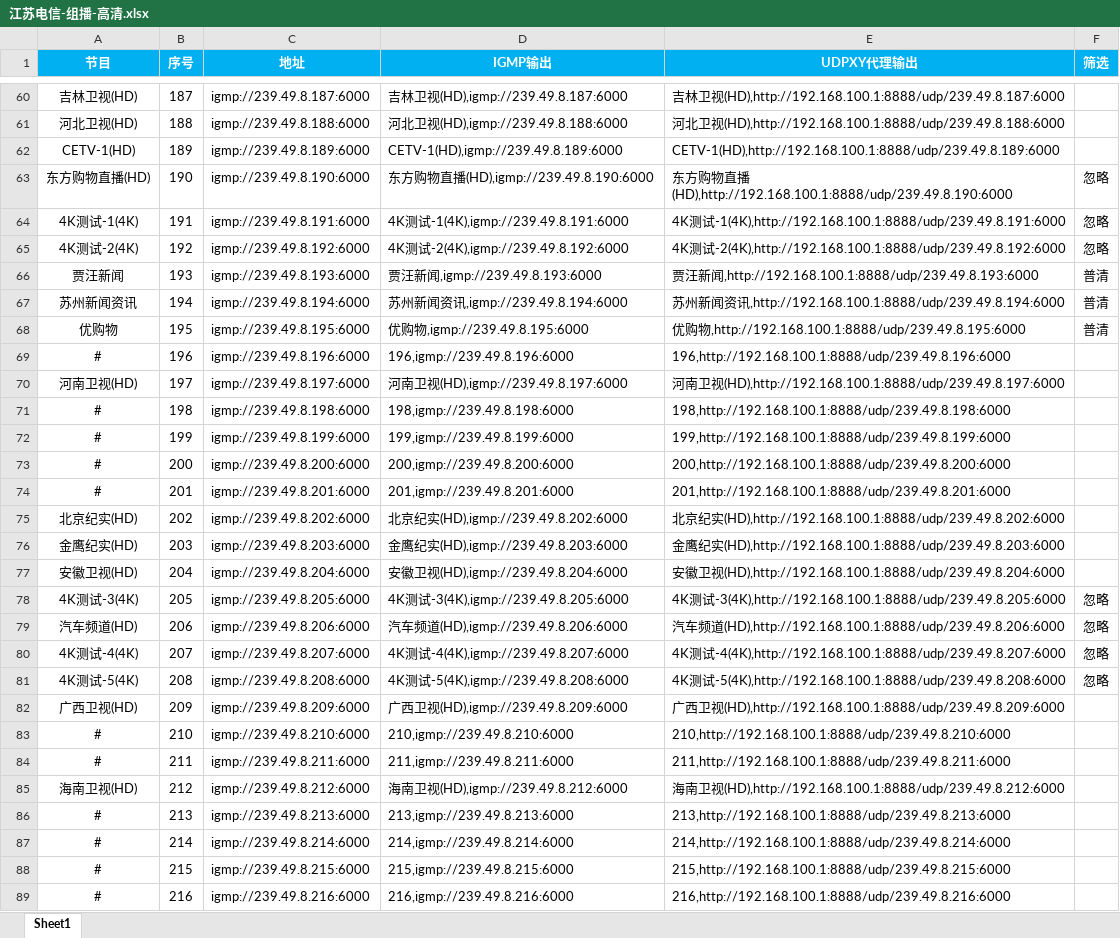
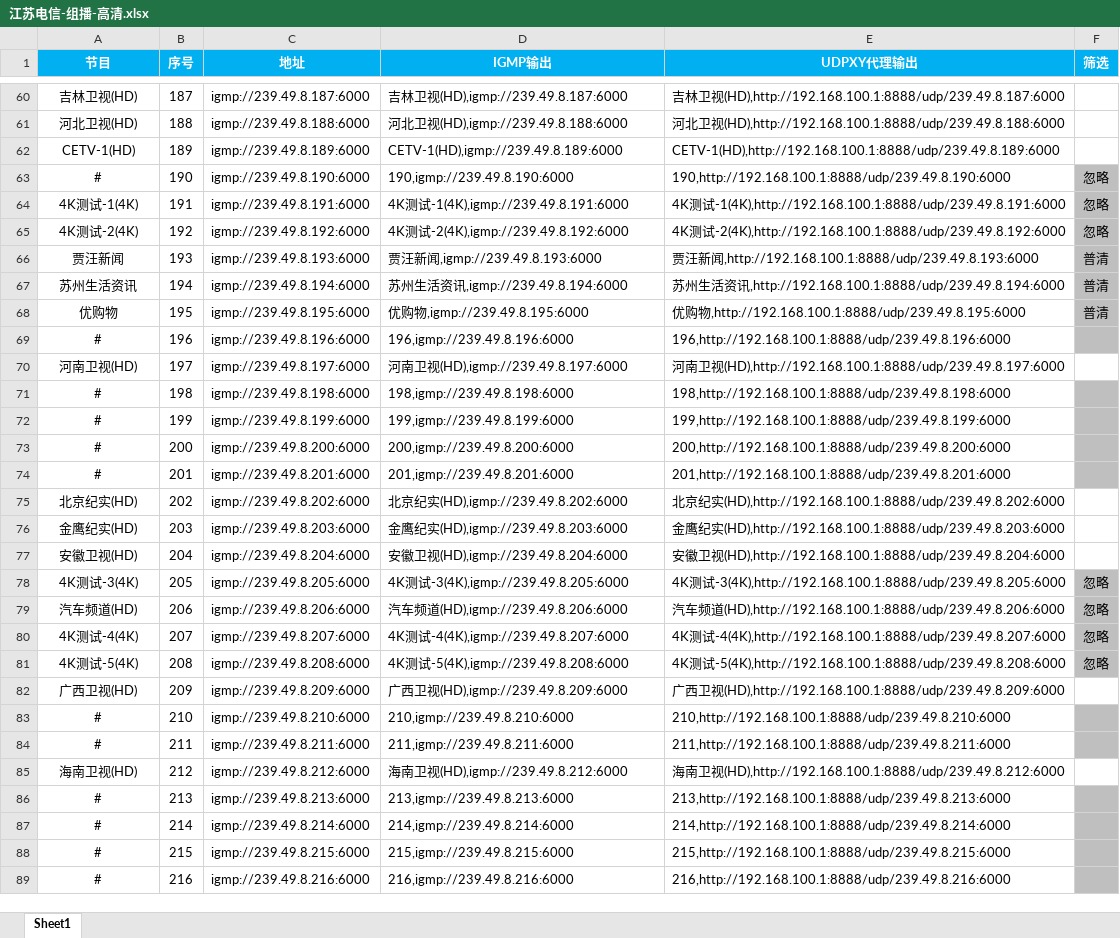
Before and after one commit to shawze/IPTV, an Excel workbook: 江苏电信-组播-高清.xlsx, sheet Sheet1, drawn as a sheet; only a part is shown, gaps mark what is left out; values as stored, in another font and other column widths than the file's, no borders; the diff covers the shown part only; the diff names each change by its address in the sheet, - before the commit and + after, or states it on an @@ line.

```diff
--- a/江苏电信-组播-高清.xlsx (sheet Sheet1)
+++ b/江苏电信-组播-高清.xlsx (sheet Sheet1)
-A63 (节目): 东方购物直播(HD)
+A63 (节目): #
-D63 (IGMP输出): 东方购物直播(HD),igmp://239.49.8.190:6000
+D63 (IGMP输出): 190,igmp://239.49.8.190:6000
-E63 (UDPXY代理输出): 东方购物直播(HD),http://192.168.100.1:8888/udp/239.49.8.190:6000
+E63 (UDPXY代理输出): 190,http://192.168.100.1:8888/udp/239.49.8.190:6000
-F63:F69 fill: none
+F63:F69 fill: #BFBFBF
-A67 (节目): 苏州新闻资讯
+A67 (节目): 苏州生活资讯
-D67 (IGMP输出): 苏州新闻资讯,igmp://239.49.8.194:6000
+D67 (IGMP输出): 苏州生活资讯,igmp://239.49.8.194:6000
-E67 (UDPXY代理输出): 苏州新闻资讯…
+E67 (UDPXY代理输出): 苏州生活资讯…
-F71:F74 fill: none
+F71:F74 fill: #BFBFBF
-F78:F81 fill: none
+F78:F81 fill: #BFBFBF
-F83:F84 fill: none
+F83:F84 fill: #BFBFBF
-F86:F89 fill: none
+F86:F89 fill: #BFBFBF
```
Also changed, not shown: 33 edited cells and cell formats elsewhere in this sheet.
